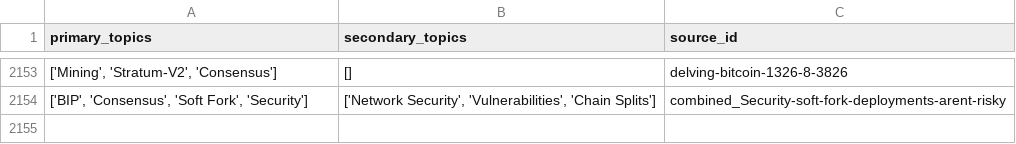
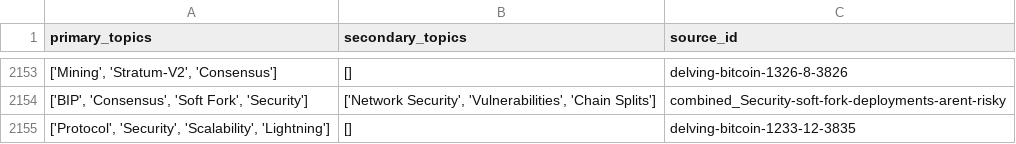
Before and after one commit to bitcoinsearch/llm-fine-tuning, a CSV file: gpt_output/topic_modeling_delvingbitcoin.org.csv, drawn as a sheet; only a part is shown, gaps mark what is left out; the diff names each change by its address in the sheet, - before the commit and + after, or states it on an @@ line.

Commit message:
Updated csv files with topics from latest ES docs

```diff
--- a/gpt_output/topic_modeling_delvingbitcoin.org.csv
+++ b/gpt_output/topic_modeling_delvingbitcoin.org.csv
+row 2155: ['Protocol', 'Security', 'Scalability', 'Lightning'] | [] | delving-bitcoin-1233-12-3835
```
